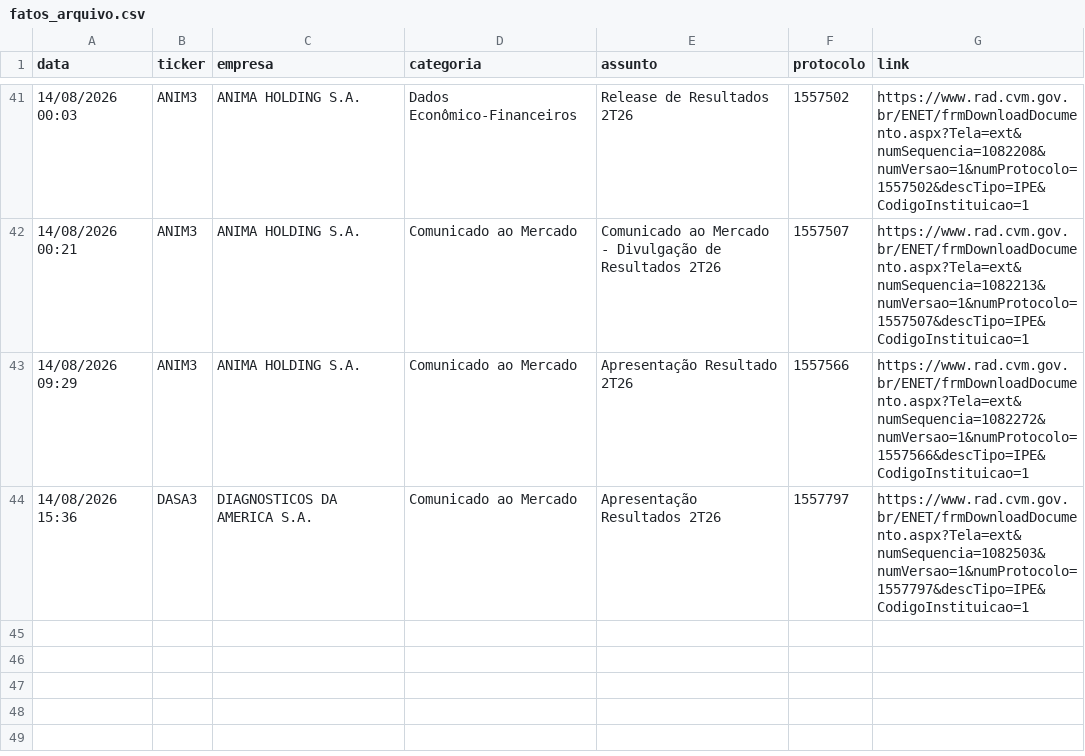
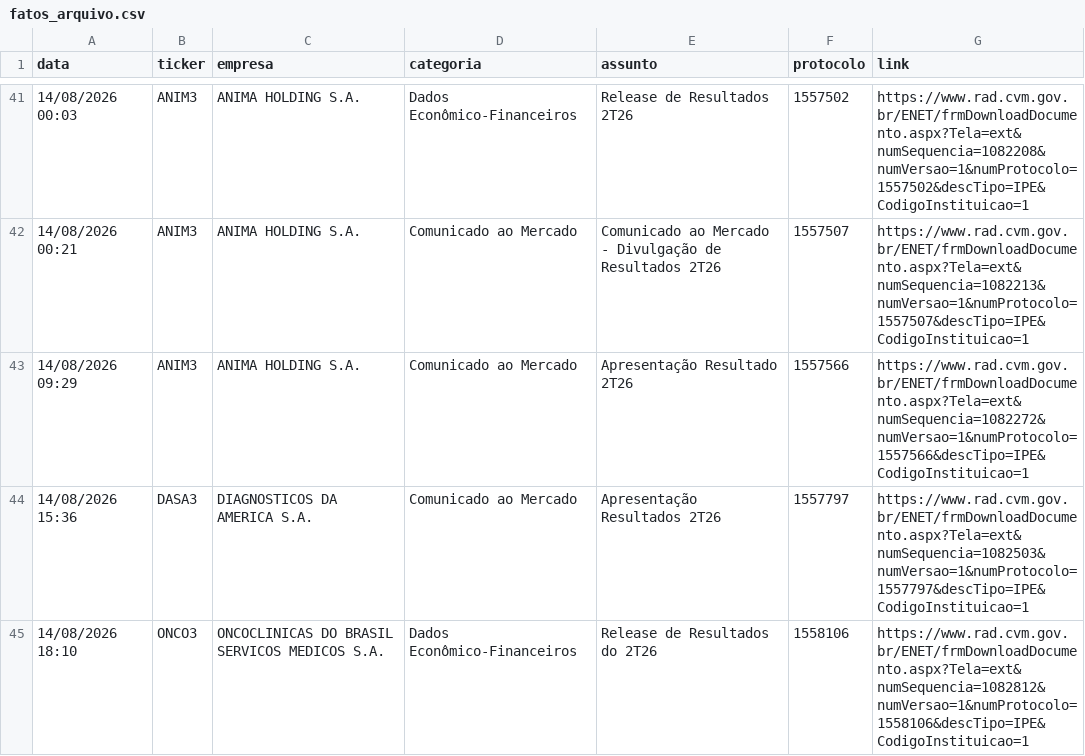
Before and after one commit to danxhp/cvm-fatos-relevantes, a CSV file: fatos_arquivo.csv, drawn as a sheet; only a part is shown, gaps mark what is left out.

```diff
--- a/fatos_arquivo.csv
+++ b/fatos_arquivo.csv
@@ -44 +44,2 @@ data,ticker,empresa,categoria,assunto,protocolo,link
 14/08/2026 15:36,DASA3,DIAGNOSTICOS DA AMERICA S.A.,Comunicado ao Mercado,Apresentação Resultados 2T26,1557797,https://www.rad.cvm.gov.br/ENET/frmDownloadDocumento.aspx?Tela=ext&numSequencia=1082503&numVersao=1&numProtocolo=1557797&descTipo=IPE&CodigoInstituicao=1
+14/08/2026 18:10,ONCO3,ONCOCLINICAS DO BRASIL SERVICOS MEDICOS  S.A.,Dados Econômico-Financeiros,Release de Resultados do 2T26,1558106,https://www.rad.cvm.gov.br/ENET/frmDownloadDocumento.aspx?Tela=ext&numSequencia=1082812&numVersao=1&numProtocolo=1558106&descTipo=IPE&CodigoInstituicao=1
```
Also changed, not shown: 2 other files.
